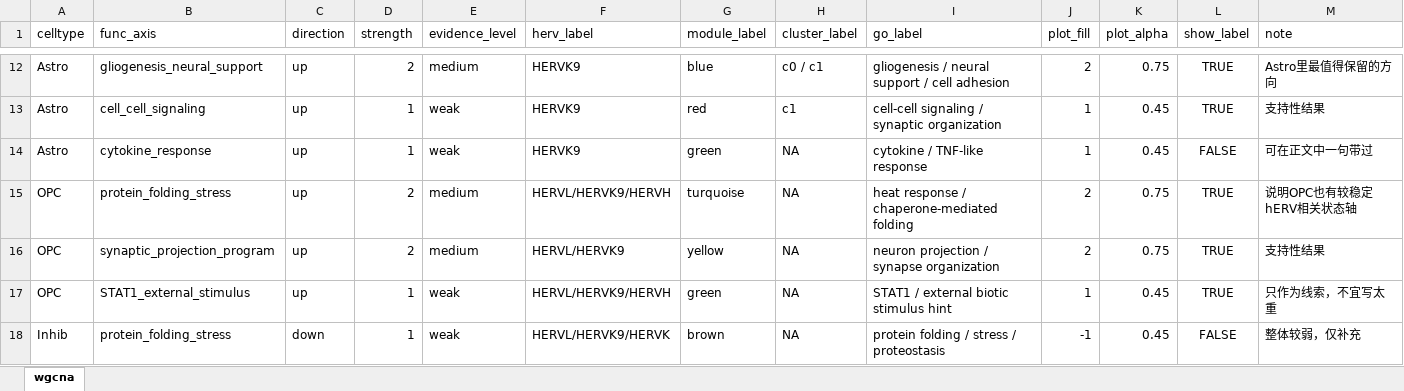
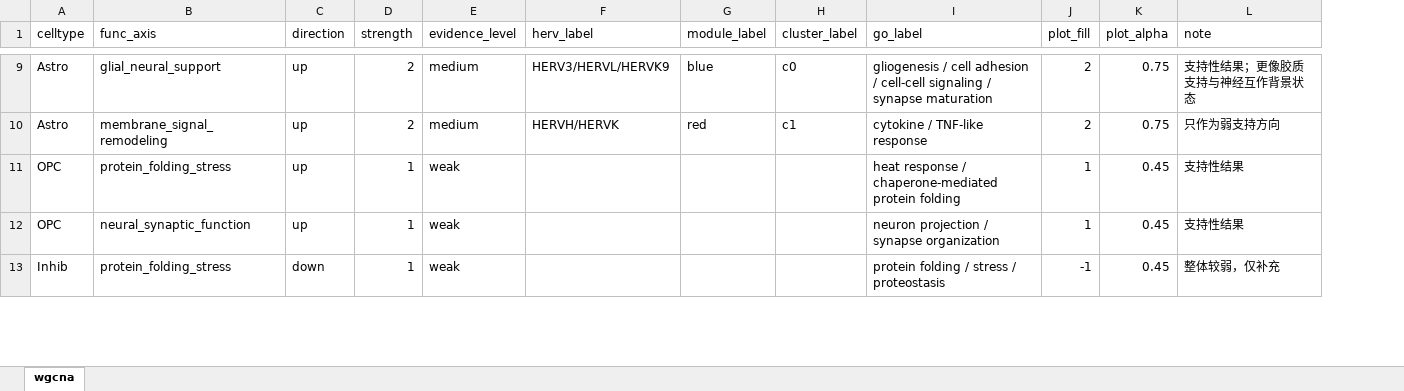
Before and after one commit to lwstkhyl/hERV_AD_snRNA-seq_analyze, an Excel workbook: res/hERV_gene_WGCNA/result.xlsx, sheet wgcna, drawn as a sheet; only a part is shown, gaps mark what is left out; values as stored, in another font and other column widths than the file's, no borders; table styles not drawn; removed rows and columns are numbered as before the commit, all else as after; the diff covers the shown part only; the diff names each change by its address in the sheet, - before the commit and + after, or states it on an @@ line.

```diff
--- a/res/hERV_gene_WGCNA/result.xlsx (sheet wgcna)
+++ b/res/hERV_gene_WGCNA/result.xlsx (sheet wgcna)
-column L (show_label), rows 12-13: TRUE | TRUE; rows 16-18: TRUE | TRUE | FALSE
-B9 (func_axis): gliogenesis_neural_support
+B9 (func_axis): glial_neural_support
-F9 (herv_label): HERVK9
+F9 (herv_label): HERV3/HERVL/HERVK9
-H9 (cluster_label): c0 / c1
+H9 (cluster_label): c0
-I9 (go_label): gliogenesis / neural support / cell adhesion
+I9 (go_label): gliogenesis / cell adhesion / cell-cell signaling / synapse maturation
-L9 (note): Astro里最值得保留的方向
+L9 (note): 支持性结果；更像胶质支持与神经互作背景状态
-B10 (func_axis): cell_cell_signaling
+B10 (func_axis): membrane_signal_remodeling
-D10 (strength): 1
+D10 (strength): 2
-E10 (evidence_level): weak
+E10 (evidence_level): medium
-F10 (herv_label): HERVK9
+F10 (herv_label): HERVH/HERVK
-I10 (go_label): cell-cell signaling / synaptic organization
+I10 (go_label): cytokine / TNF-like response
-J10 (plot_fill): 1
+J10 (plot_fill): 2
-K10 (plot_alpha): 0.45
+K10 (plot_alpha): 0.75
-L10 (note): 支持性结果
+L10 (note): 只作为弱支持方向
-row 14: Astro | cytokine_response | up | 1 | weak | HERVK9 | green | NA | cytokine / TNF-like response | 1 | 0.45 | FALSE | 可在正文中一句带过
-row 15: OPC | protein_folding_stress | up | 2 | medium | HERVL/HERVK9/HERVH | turquoise | NA | heat response / chaperone-mediated folding | 2 | 0.75 | TRUE | 说明OPC也有较稳定hERV相关状态轴
-B11 (func_axis): synaptic_projection_program
+B11 (func_axis): protein_folding_stress
-D11 (strength): 2
+D11 (strength): 1
-E11 (evidence_level): medium
+E11 (evidence_level): weak
-F11 (herv_label): HERVL/HERVK9
+F11 (herv_label): (empty)
-G11 (module_label): yellow
+G11 (module_label): (empty)
-H11:H13 (cluster_label): NA
+H11:H13 (cluster_label): (empty)
-I11 (go_label): neuron projection / synapse organization
+I11 (go_label): heat response / chaperone-mediated protein folding
-J11 (plot_fill): 2
+J11 (plot_fill): 1
-K11 (plot_alpha): 0.75
+K11 (plot_alpha): 0.45
-B12 (func_axis): STAT1_external_stimulus
+B12 (func_axis): neural_synaptic_function
-F12 (herv_label): HERVL/HERVK9/HERVH
+F12 (herv_label): (empty)
-G12 (module_label): green
+G12 (module_label): (empty)
-I12 (go_label): STAT1 / external biotic stimulus hint
+I12 (go_label): neuron projection / synapse organization
-L12 (note): 只作为线索，不宜写太重
+L12 (note): 支持性结果
-F13 (herv_label): HERVL/HERVK9/HERVK
+F13 (herv_label): (empty)
-G13 (module_label): brown
+G13 (module_label): (empty)
```
Also changed, not shown: 2 added rows, 5 removed rows and 38 edited cells elsewhere in this sheet, 11 other files.
